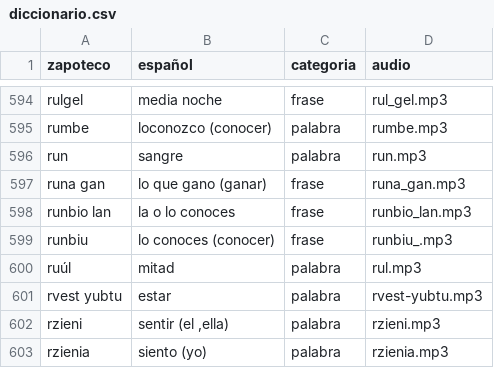
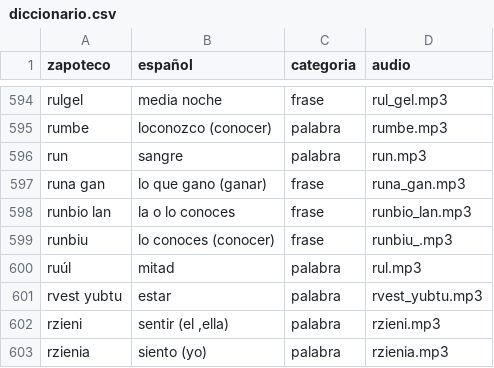
Before and after one commit to roberto5670/DICCIONARIO-ZAPOTECO, a CSV file: datos/diccionario.csv, drawn as a sheet; only a part is shown, gaps mark what is left out; the diff covers the shown part only.

Commit message:
actiañizacion de audios

```diff
--- a/datos/diccionario.csv
+++ b/datos/diccionario.csv
@@ -605,3 +605,3 @@ runbiu ,lo conoces (conocer),frase,runbiu_.mp3
 ruúl,mitad,palabra,rul.mp3
-rvest yubtu,estar,palabra,rvest-yubtu.mp3
+rvest yubtu,estar,palabra,rvest_yubtu.mp3
 rzieni,"sentir (el ,ella)",palabra,rzieni.mp3
```
Also changed, not shown: 8 edited cells elsewhere in this file, 4 other files.
